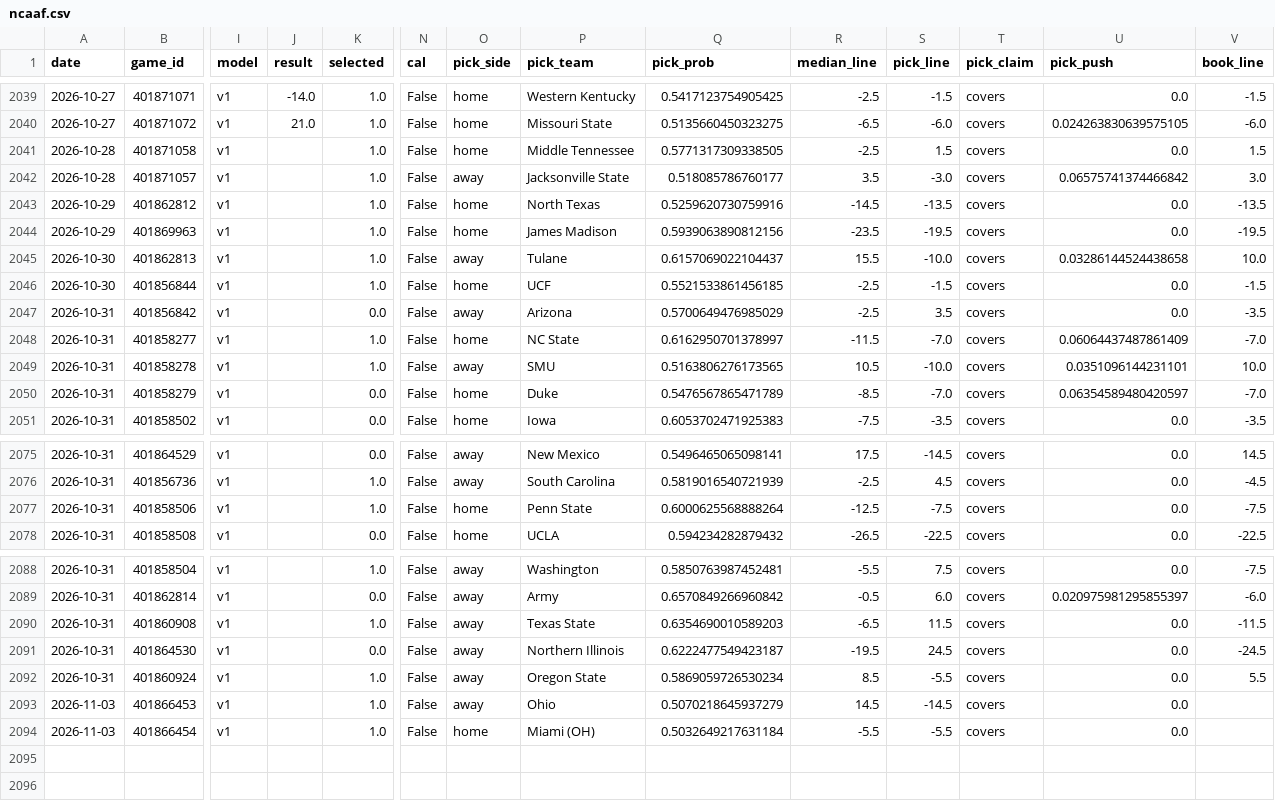
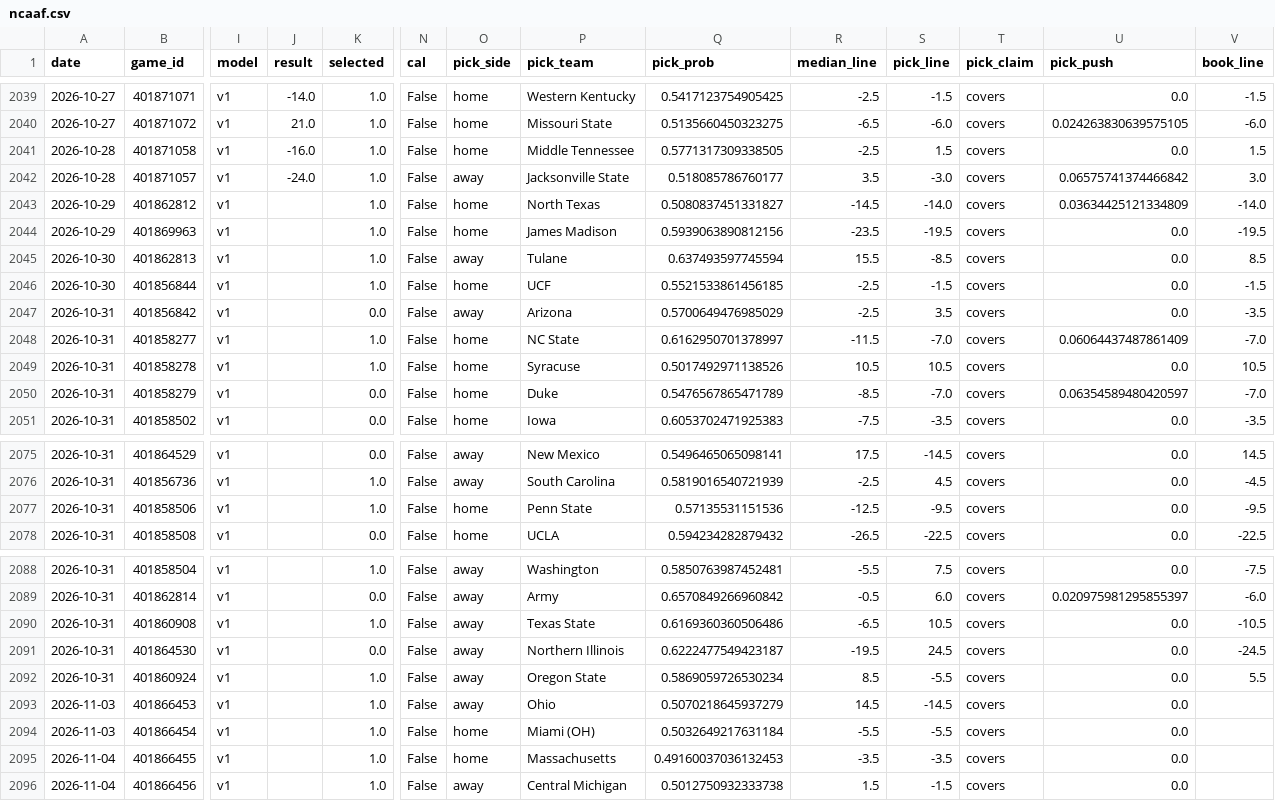
Before and after one commit to azcal/forecasting-lab, a CSV file: data/ncaaf.csv, drawn as a sheet; only a part is shown, gaps mark what is left out; rows hold the shown columns only; the diff covers the shown part only; the diff names each change by its address in the sheet, - before the commit and + after, or states it on an @@ line.

```diff
--- a/data/ncaaf.csv
+++ b/data/ncaaf.csv
-J2041 (result): (empty)
+J2041 (result): -16.0
-J2042 (result): (empty)
+J2042 (result): -24.0
-Q2043 (pick_prob): 0.5259620730759916
+Q2043 (pick_prob): 0.5080837451331827
-S2043 (pick_line): -13.5
+S2043 (pick_line): -14.0
-U2043 (pick_push): 0.0
+U2043 (pick_push): 0.03634425121334809
-V2043 (book_line): -13.5
+V2043 (book_line): -14.0
-Q2045 (pick_prob): 0.6157069022104437
+Q2045 (pick_prob): 0.637493597745594
-S2045 (pick_line): -10.0
+S2045 (pick_line): -8.5
-U2045 (pick_push): 0.03286144524438658
+U2045 (pick_push): 0.0
-V2045 (book_line): 10.0
+V2045 (book_line): 8.5
-O2049 (pick_side): away
+O2049 (pick_side): home
-P2049 (pick_team): SMU
+P2049 (pick_team): Syracuse
-Q2049 (pick_prob): 0.5163806276173565
+Q2049 (pick_prob): 0.5017492971138526
-S2049 (pick_line): -10.0
+S2049 (pick_line): 10.5
-U2049 (pick_push): 0.0351096144231101
+U2049 (pick_push): 0.0
-V2049 (book_line): 10.0
+V2049 (book_line): 10.5
-Q2077 (pick_prob): 0.6000625568888264
+Q2077 (pick_prob): 0.57135531151536
-S2077 (pick_line): -7.5
+S2077 (pick_line): -9.5
-V2077 (book_line): -7.5
+V2077 (book_line): -9.5
-Q2090 (pick_prob): 0.6354690010589203
+Q2090 (pick_prob): 0.6169360360506486
-S2090 (pick_line): 11.5
+S2090 (pick_line): 10.5
-V2090 (book_line): -11.5
+V2090 (book_line): -10.5
+row 2095: 2026-11-04 | 401866455 | v1 |  | 1.0 | False | home | Massachusetts | 0.49160037036132453 | -3.5 | -3.5 | covers | 0.0
+row 2096: 2026-11-04 | 401866456 | v1 |  | 1.0 | False | away | Central Michigan | 0.5012750932333738 | 1.5 | -1.5 | covers | 0.0
```
Also changed, not shown: 28 edited cells elsewhere in this file, data/cs2.csv, data/nfl.csv, 5 other files.
